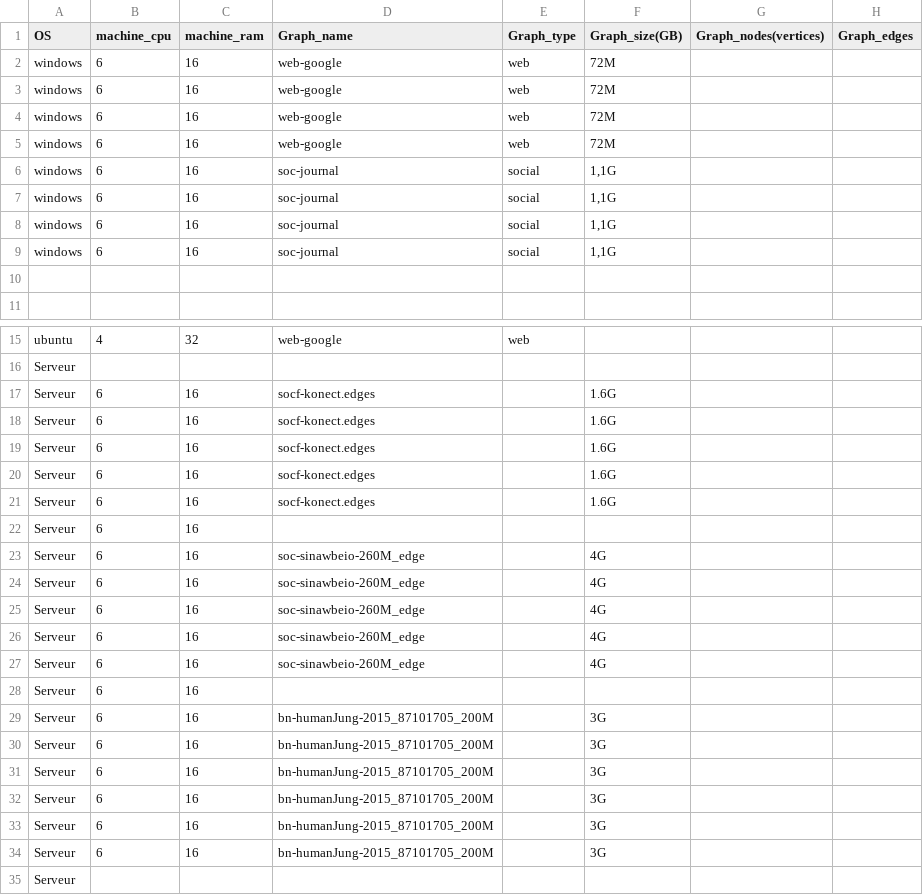
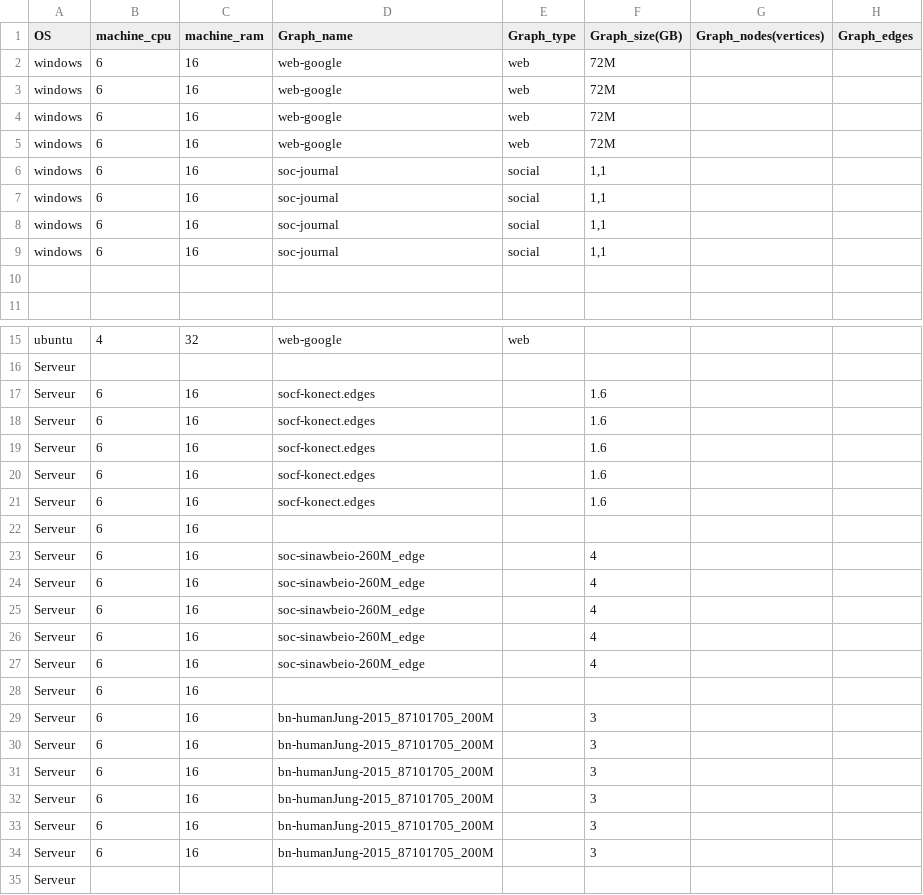
Before and after one commit to skandermenzli/Graph_Processing_Benchmark, a CSV file: csv/GraphChi.csv, drawn as a sheet; only a part is shown, gaps mark what is left out; the diff names each change by its address in the sheet, - before the commit and + after, or states it on an @@ line.

```diff
--- a/csv/GraphChi.csv
+++ b/csv/GraphChi.csv
-F6:F9 (Graph_size(GB)): 1,1G
+F6:F9 (Graph_size(GB)): 1,1
-F17:F21 (Graph_size(GB)): 1.6G
+F17:F21 (Graph_size(GB)): 1.6
-F23:F27 (Graph_size(GB)): 4G
+F23:F27 (Graph_size(GB)): 4
-F29:F34 (Graph_size(GB)): 3G
+F29:F34 (Graph_size(GB)): 3
```
Also changed, not shown: csv/Mmap.csv, 6 other files.
